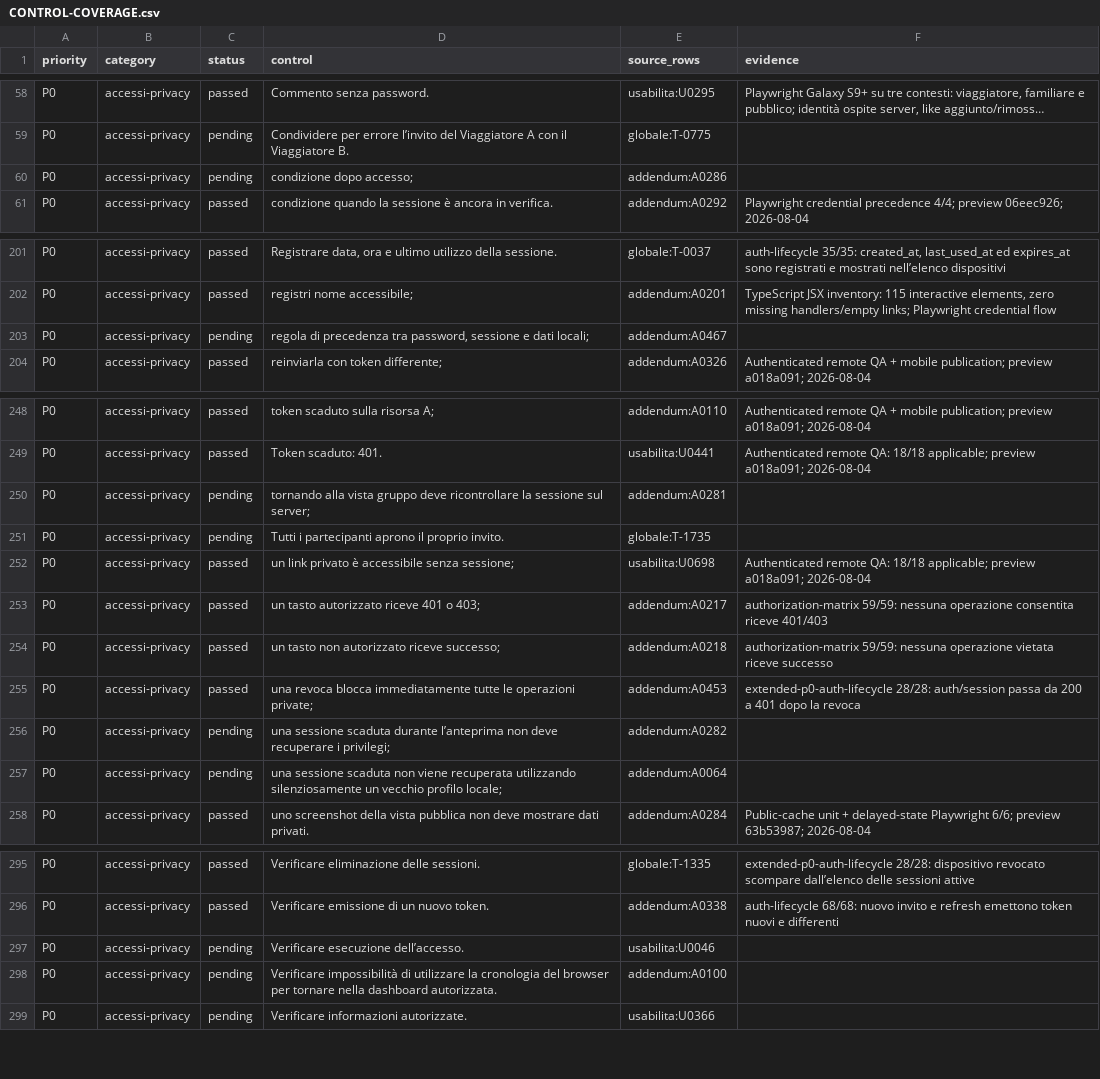
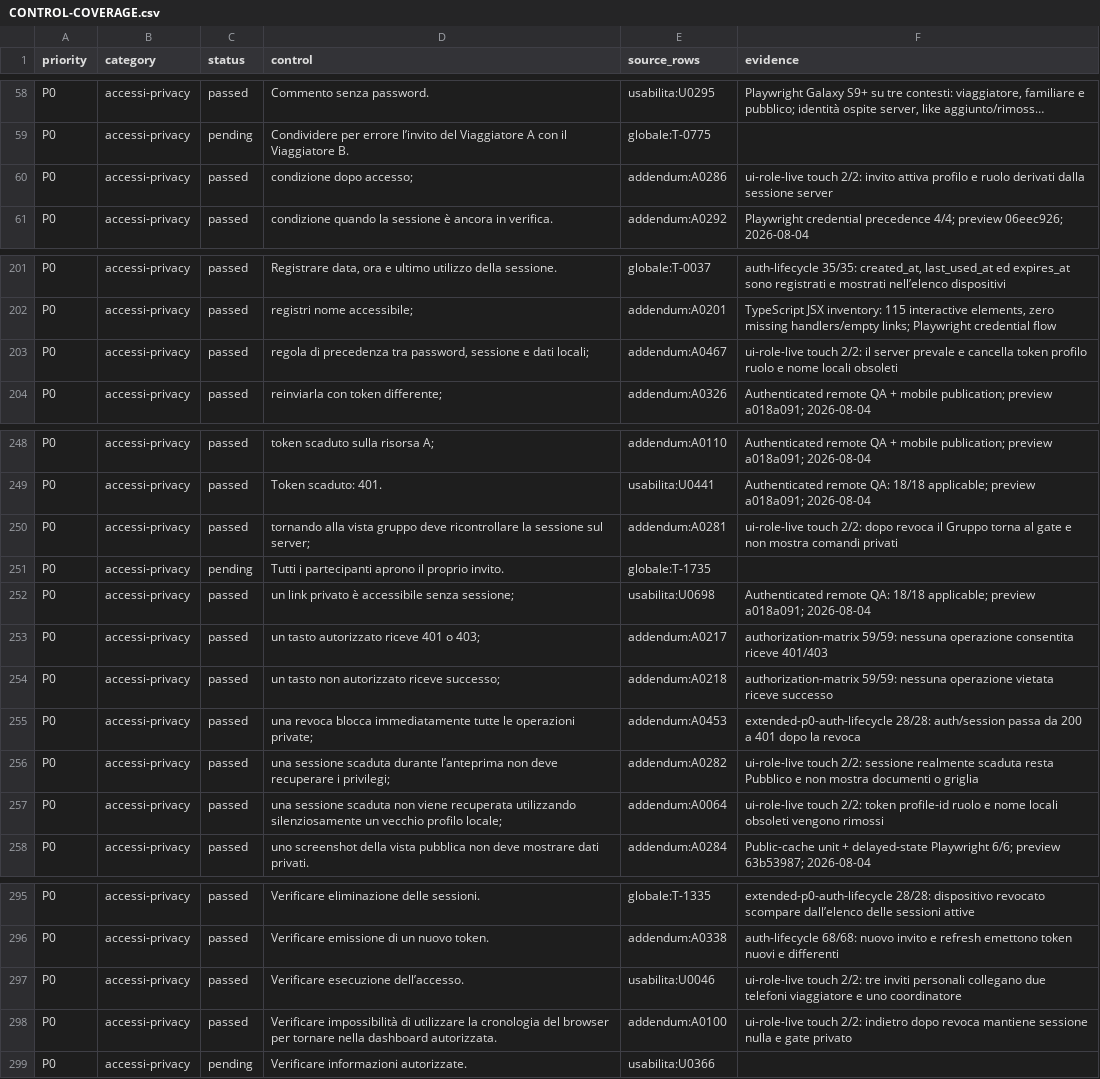
Before and after one commit to andreacivi80/viaggio-in-india, a CSV file: docs/CONTROL-COVERAGE.csv, drawn as a sheet; only a part is shown, gaps mark what is left out; long unchanged cells end in …; the diff covers the shown part only; the diff names each change by its address in the sheet, - before the commit and + after, or states it on an @@ line.

Commit message:
Verify revoked and expired sessions on mobile

```diff
--- a/docs/CONTROL-COVERAGE.csv
+++ b/docs/CONTROL-COVERAGE.csv
-C60 (status): pending
+C60 (status): passed
-F60 (evidence): (empty)
+F60 (evidence): ui-role-live touch 2/2: invito attiva profilo e ruolo derivati dalla sessione server
-C203 (status): pending
+C203 (status): passed
-F203 (evidence): (empty)
+F203 (evidence): ui-role-live touch 2/2: il server prevale e cancella token profilo ruolo e nome locali obsoleti
-C250 (status): pending
+C250 (status): passed
-F250 (evidence): (empty)
+F250 (evidence): ui-role-live touch 2/2: dopo revoca il Gruppo torna al gate e non mostra comandi privati
-C256:C257 (status): pending
+C256:C257 (status): passed
-F256 (evidence): (empty)
+F256 (evidence): ui-role-live touch 2/2: sessione realmente scaduta resta Pubblico e non mostra documenti o griglia
-F257 (evidence): (empty)
+F257 (evidence): ui-role-live touch 2/2: token profile-id ruolo e nome locali obsoleti vengono rimossi
-C297:C298 (status): pending
+C297:C298 (status): passed
-F297 (evidence): (empty)
+F297 (evidence): ui-role-live touch 2/2: tre inviti personali collegano due telefoni viaggiatore e uno coordinatore
-F298 (evidence): (empty)
+F298 (evidence): ui-role-live touch 2/2: indietro dopo revoca mantiene sessione nulla e gate privato
```
Also changed, not shown: 2 edited cells elsewhere in this file, 6 other files.
